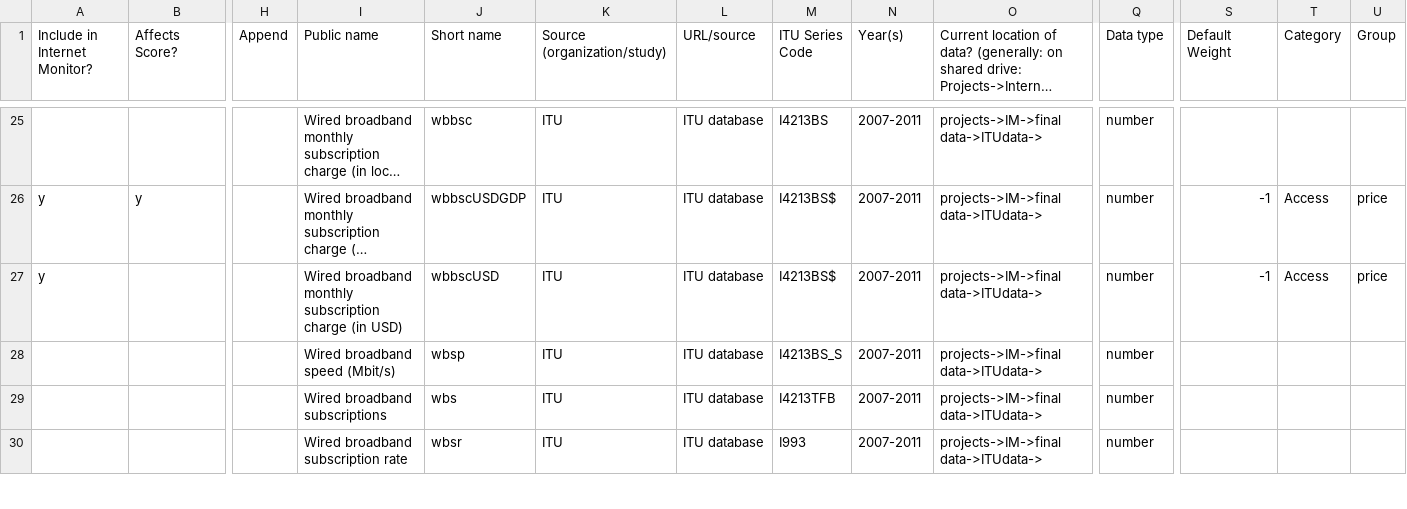
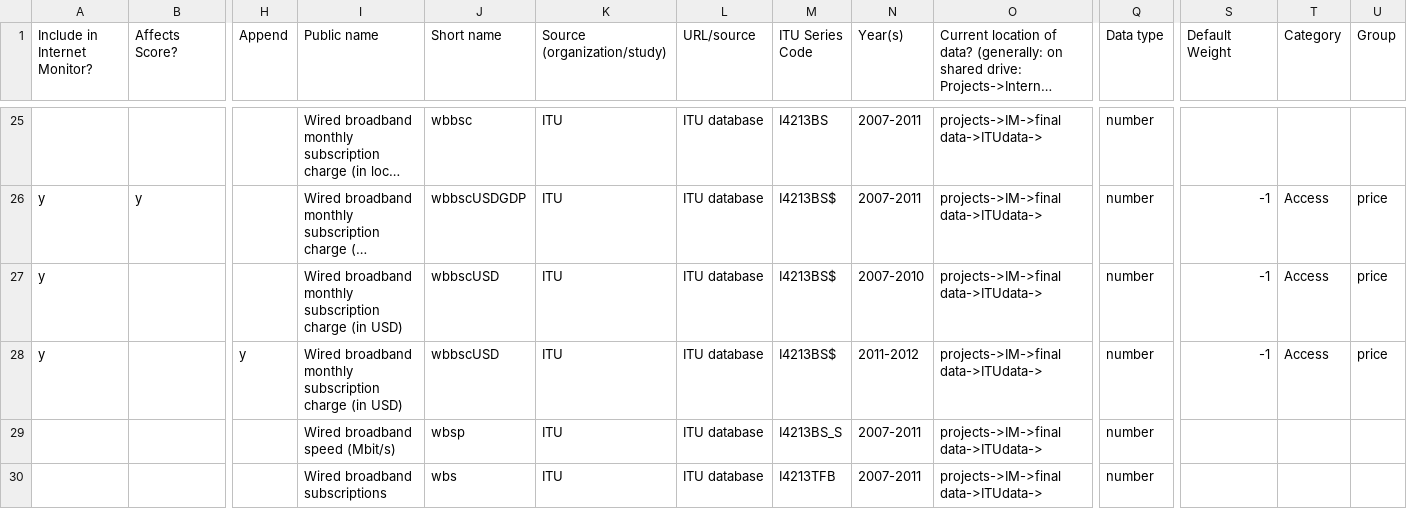
Before and after one commit to berkmancenter/internet_monitor, a CSV file: db/sources.csv, drawn as a sheet; only a part is shown, gaps mark what is left out; the shorter side is filled out with more unchanged rows; long unchanged cells end in …; rows hold the shown columns only; the diff names each change by its address in the sheet, - before the commit and + after, or states it on an @@ line.

```diff
--- a/db/sources.csv
+++ b/db/sources.csv
-N27 (Year(s)): 2007-2011
+N27 (Year(s)): 2007-2010
+row 28: y |  | y | Wired broadband monthly subscription charge (in USD) | wbbscUSD | ITU | ITU database | I4213BS$ | 2011-2012 | projects->IM->final data->ITUdata-> | number | -1 | Access | price
```
Also changed, not shown: db/data_files/I4213BS$.csv, 1 other file.
